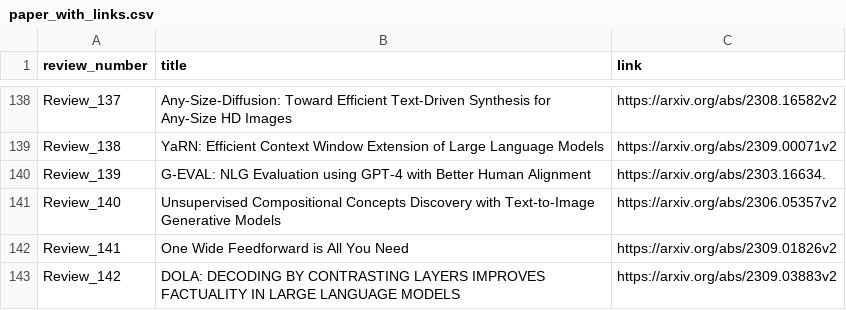
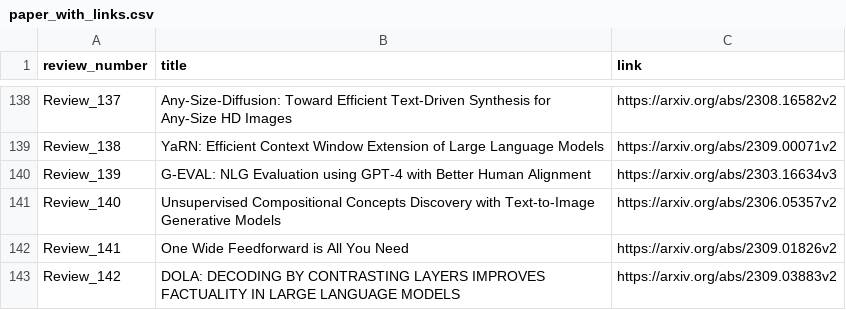
Before and after one commit to disouzam/merlihson-scientific-resources, a CSV file: mike-paper-reviews-all/reviews_metadata/paper_with_links.csv, drawn as a sheet; only a part is shown, gaps mark what is left out.

Commit message:
Fix Review_139: Remove concatenated GitHub and arXiv PDF links

```diff
--- a/mike-paper-reviews-all/reviews_metadata/paper_with_links.csv
+++ b/mike-paper-reviews-all/reviews_metadata/paper_with_links.csv
@@ -139,3 +139,3 @@ Review_137,Any-Size-Diffusion: Toward Efficient Text-Driven Synthesis for Any-Si
 Review_138,YaRN: Efficient Context Window Extension of Large Language Models,https://arxiv.org/abs/2309.00071v2
-Review_139,G-EVAL: NLG Evaluation using GPT-4 with Better Human Alignment,https://arxiv.org/abs/2303.16634.
+Review_139,G-EVAL: NLG Evaluation using GPT-4 with Better Human Alignment,https://arxiv.org/abs/2303.16634v3
 Review_140,Unsupervised Compositional Concepts Discovery with Text-to-Image Generative Models,https://arxiv.org/abs/2306.05357v2
```
Also changed, not shown: 1 other file.
